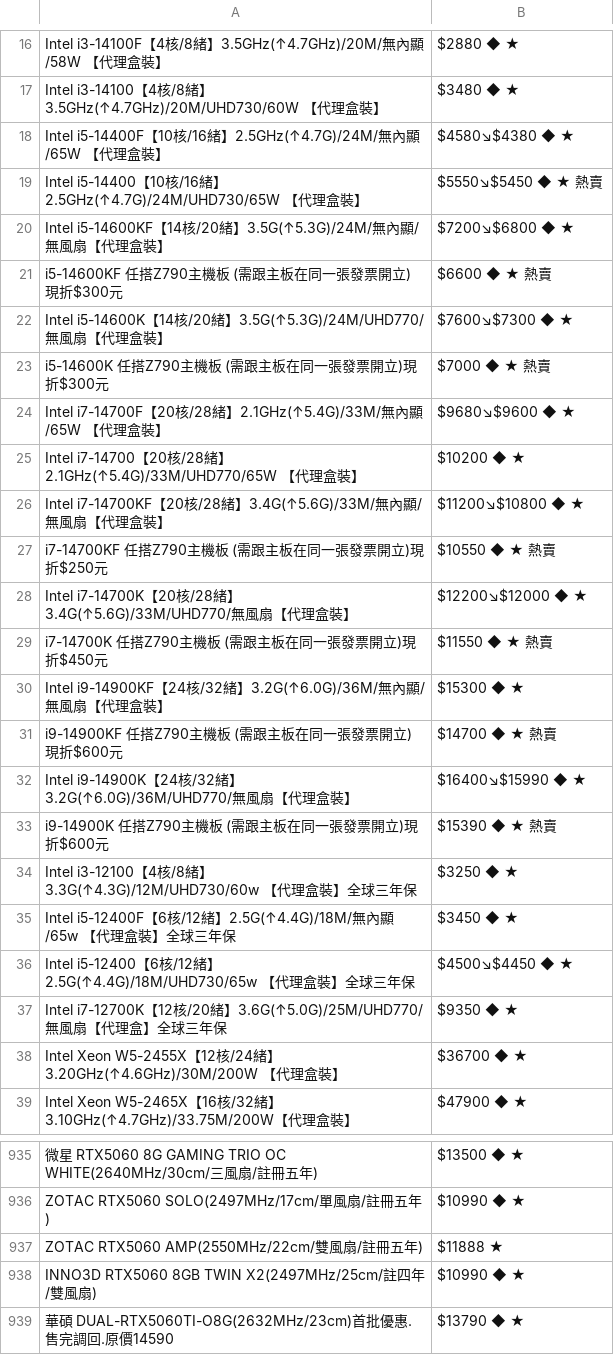
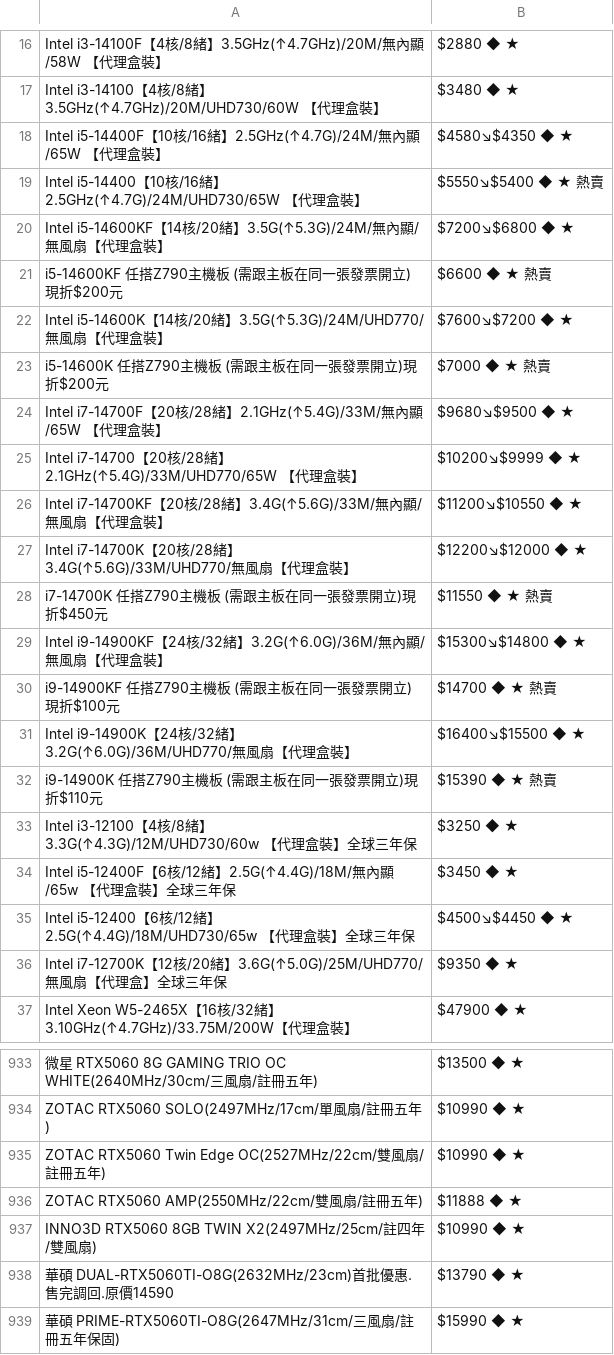
Before and after one commit to suouwang/ops_mid, a CSV file: api.csv, drawn as a sheet; only a part is shown, gaps mark what is left out; the shorter side is filled out with more unchanged rows; removed rows and columns are numbered as before the commit, all else as after; the diff covers the shown part only; the diff names each change by its address in the sheet, - before the commit and + after, or states it on an @@ line.

```diff
--- a/api.csv
+++ b/api.csv
-B18: $4580↘$4380 ◆ ★
+B18: $4580↘$4350 ◆ ★
-B19: $5550↘$5450 ◆ ★ 熱賣
+B19: $5550↘$5400 ◆ ★ 熱賣
-A21: i5-14600KF 任搭Z790主機板 (需跟主板在同一張發票開立)現折$300元
+A21: i5-14600KF 任搭Z790主機板 (需跟主板在同一張發票開立)現折$200元
-B22: $7600↘$7300 ◆ ★
+B22: $7600↘$7200 ◆ ★
-A23: i5-14600K 任搭Z790主機板 (需跟主板在同一張發票開立)現折$300元
+A23: i5-14600K 任搭Z790主機板 (需跟主板在同一張發票開立)現折$200元
-B24: $9680↘$9600 ◆ ★
+B24: $9680↘$9500 ◆ ★
-B25: $10200 ◆ ★
+B25: $10200↘$9999 ◆ ★
-B26: $11200↘$10800 ◆ ★
+B26: $11200↘$10550 ◆ ★
-row 27: i7-14700KF 任搭Z790主機板 (需跟主板在同一張發票開立)現折$250元 | $10550 ◆ ★ 熱賣
-B29: $15300 ◆ ★
+B29: $15300↘$14800 ◆ ★
-A30: i9-14900KF 任搭Z790主機板 (需跟主板在同一張發票開立)現折$600元
+A30: i9-14900KF 任搭Z790主機板 (需跟主板在同一張發票開立)現折$100元
-B31: $16400↘$15990 ◆ ★
+B31: $16400↘$15500 ◆ ★
-A32: i9-14900K 任搭Z790主機板 (需跟主板在同一張發票開立)現折$600元
+A32: i9-14900K 任搭Z790主機板 (需跟主板在同一張發票開立)現折$110元
-row 38: Intel Xeon W5-2455X【12核/24緒】3.20GHz(↑4.6GHz)/30M/200W 【代理盒裝】 | $36700 ◆ ★
+row 935: ZOTAC RTX5060 Twin Edge OC(2527MHz/22cm/雙風扇/註冊五年) | $10990 ◆ ★
-B936: $11888 ★
+B936: $11888 ◆ ★
```
Also changed, not shown: 1 added row, 4 removed rows and 18 edited cells elsewhere in this file, 1 other file.
